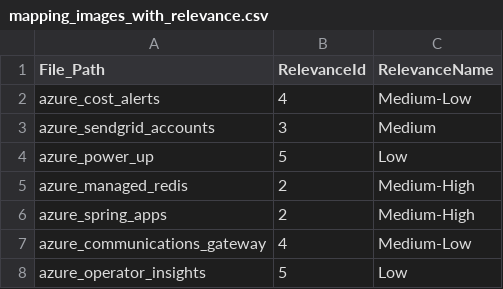
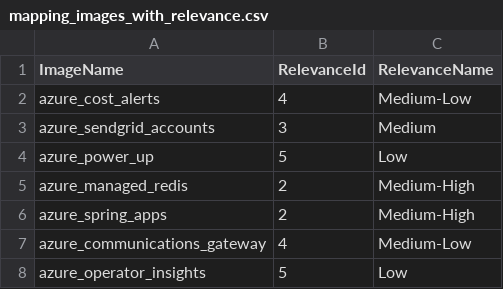
Before and after one commit to carlos-rian/fiap-pos-tech, a CSV file: 05-hacka/dataset_base/mapping_images_with_relevance.csv, drawn as a sheet; only a part is shown.

```diff
--- a/05-hacka/dataset_base/mapping_images_with_relevance.csv
+++ b/05-hacka/dataset_base/mapping_images_with_relevance.csv
@@ -1,2 +1,2 @@
-File_Path,RelevanceId,RelevanceName
+ImageName,RelevanceId,RelevanceName
 azure_cost_alerts,4,Medium-Low
```
Also changed, not shown: 6 other files.
